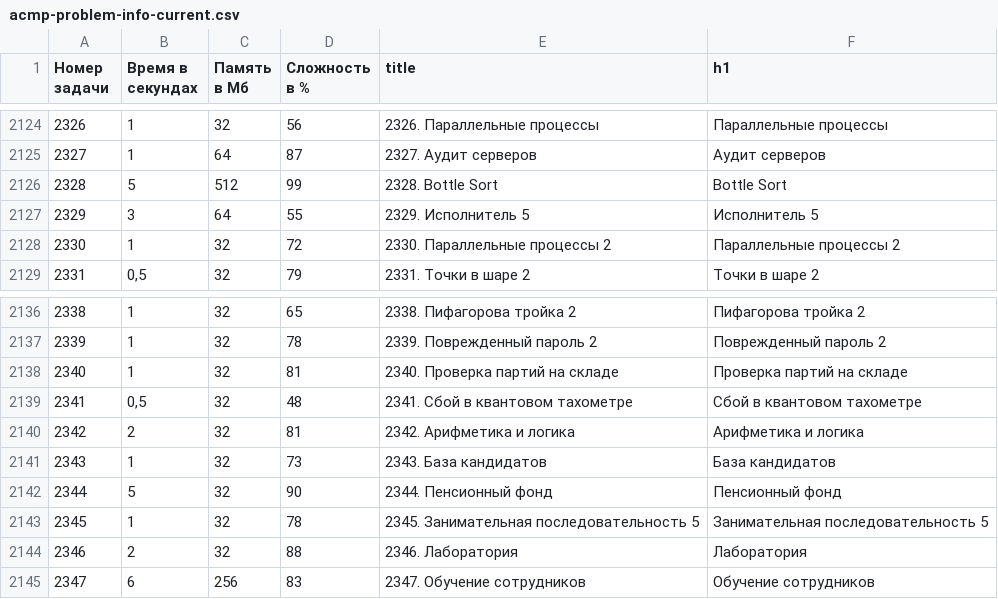
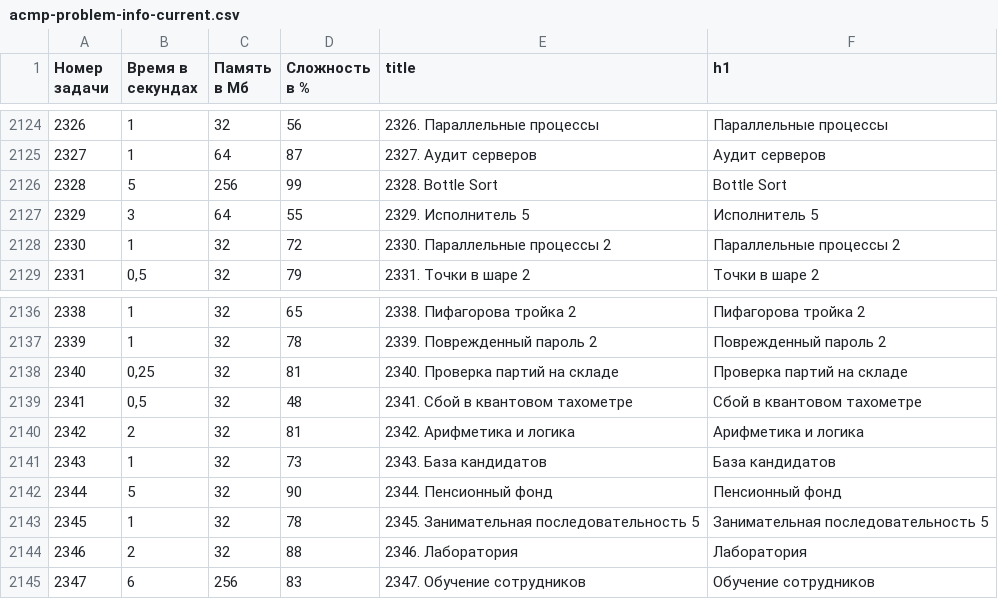
Before and after one commit to BorisMenshikov/acmp-problem-complexity-data, a CSV file: acmp-problem-info-current.csv, drawn as a sheet; only a part is shown, gaps mark what is left out.

```diff
--- a/acmp-problem-info-current.csv
+++ b/acmp-problem-info-current.csv
@@ -2125,3 +2125,3 @@
 2327,1,64,87,2327. Аудит серверов,Аудит серверов
-2328,5,512,99,2328. Bottle Sort,Bottle Sort
+2328,5,256,99,2328. Bottle Sort,Bottle Sort
 2329,3,64,55,2329. Исполнитель 5,Исполнитель 5
@@ -2137,3 +2137,3 @@
 2339,1,32,78,2339. Поврежденный пароль 2,Поврежденный пароль 2
-2340,1,32,81,2340. Проверка партий на складе,Проверка партий на складе
+2340,"0,25",32,81,2340. Проверка партий на складе,Проверка партий на складе
 2341,"0,5",32,48,2341. Сбой в квантовом тахометре,Сбой в квантовом тахометре
```
Also changed, not shown: 1 other file.
